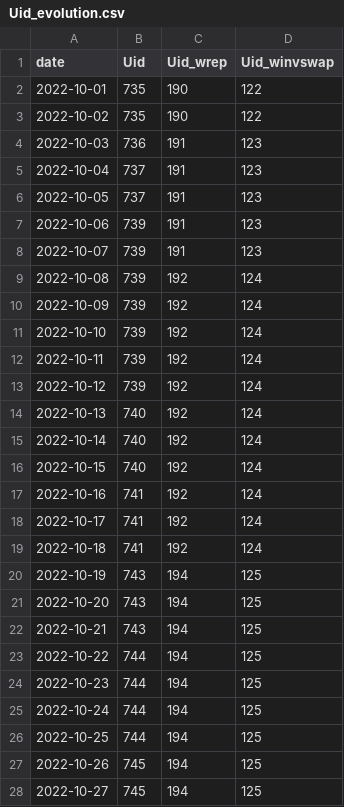
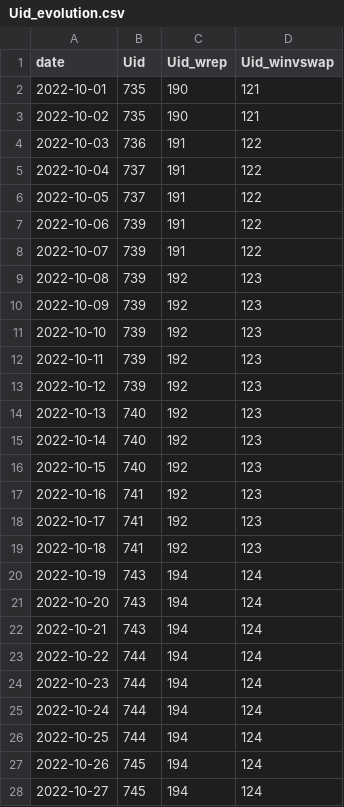
Before and after one commit to farduh/processed-data, a CSV file: Uid_evolution.csv, drawn as a sheet; only a part is shown; the diff covers the shown part only.

```diff
--- a/Uid_evolution.csv
+++ b/Uid_evolution.csv
@@ -1,28 +1,28 @@
 date,Uid,Uid_wrep,Uid_winvswap
-2022-10-01,735,190,122
-2022-10-02,735,190,122
-2022-10-03,736,191,123
-2022-10-04,737,191,123
-2022-10-05,737,191,123
-2022-10-06,739,191,123
-2022-10-07,739,191,123
-2022-10-08,739,192,124
-2022-10-09,739,192,124
-2022-10-10,739,192,124
-2022-10-11,739,192,124
-2022-10-12,739,192,124
-2022-10-13,740,192,124
-2022-10-14,740,192,124
-2022-10-15,740,192,124
-2022-10-16,741,192,124
-2022-10-17,741,192,124
-2022-10-18,741,192,124
-2022-10-19,743,194,125
-2022-10-20,743,194,125
-2022-10-21,743,194,125
-2022-10-22,744,194,125
-2022-10-23,744,194,125
-2022-10-24,744,194,125
-2022-10-25,744,194,125
-2022-10-26,745,194,125
-2022-10-27,745,194,125
+2022-10-01,735,190,121
+2022-10-02,735,190,121
+2022-10-03,736,191,122
+2022-10-04,737,191,122
+2022-10-05,737,191,122
+2022-10-06,739,191,122
+2022-10-07,739,191,122
+2022-10-08,739,192,123
+2022-10-09,739,192,123
+2022-10-10,739,192,123
+2022-10-11,739,192,123
+2022-10-12,739,192,123
+2022-10-13,740,192,123
+2022-10-14,740,192,123
+2022-10-15,740,192,123
+2022-10-16,741,192,123
+2022-10-17,741,192,123
+2022-10-18,741,192,123
+2022-10-19,743,194,124
+2022-10-20,743,194,124
+2022-10-21,743,194,124
+2022-10-22,744,194,124
+2022-10-23,744,194,124
+2022-10-24,744,194,124
+2022-10-25,744,194,124
+2022-10-26,745,194,124
+2022-10-27,745,194,124
```
Also changed, not shown: 10 added rows and 122 edited cells elsewhere in this file, first_transaction.csv, user_dynamic.csv.
